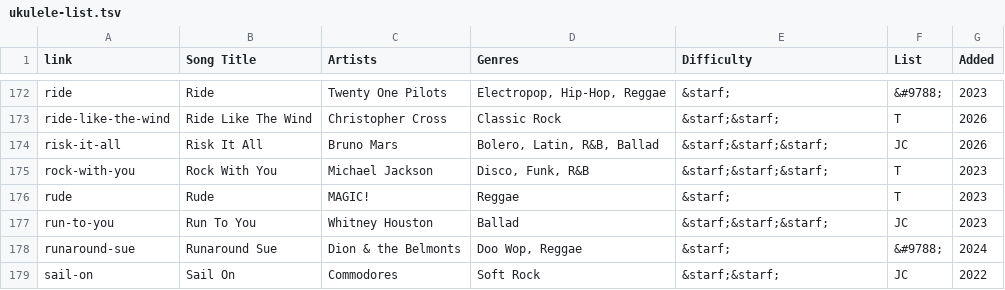
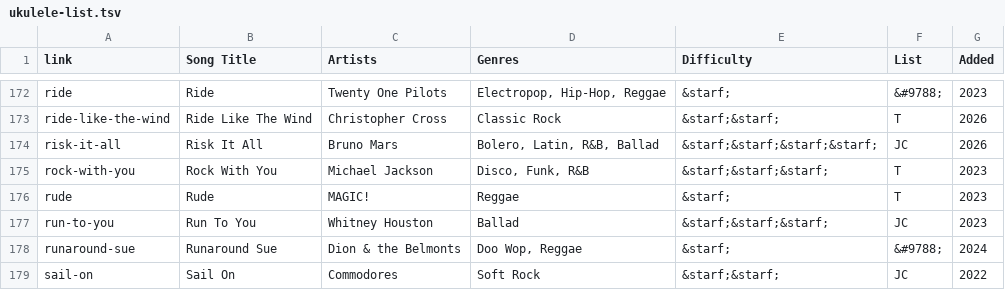
Before and after one commit to TMNTfever/TMNTfever.github.io, a TSV file: ukulele-list.tsv, drawn as a sheet; only a part is shown, gaps mark what is left out.

Commit message:
Update ukulele-list.tsv

```diff
--- a/ukulele-list.tsv
+++ b/ukulele-list.tsv
@@ -173,3 +173,3 @@ ride	Ride	Twenty One Pilots	Electropop, Hip-Hop, Reggae	&starf;	&#9788;	2023
 ride-like-the-wind	Ride Like The Wind	Christopher Cross	Classic Rock	&starf;&starf;	T	2026
-risk-it-all	Risk It All	Bruno Mars	Bolero, Latin, R&B, Ballad	&starf;&starf;&starf;	JC	2026
+risk-it-all	Risk It All	Bruno Mars	Bolero, Latin, R&B, Ballad	&starf;&starf;&starf;&starf;	JC	2026
 rock-with-you	Rock With You	Michael Jackson	Disco, Funk, R&B	&starf;&starf;&starf;	T	2023
```
